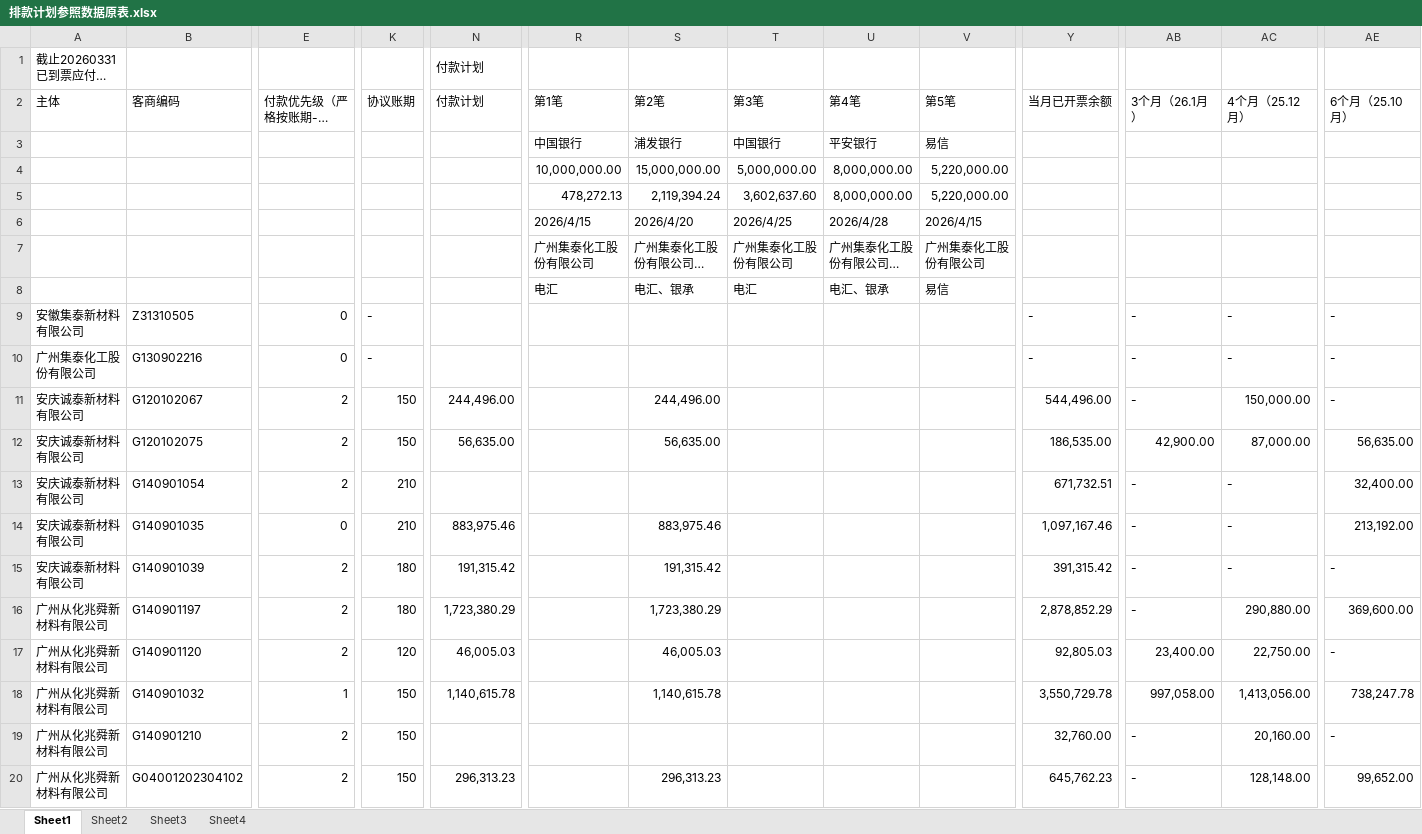
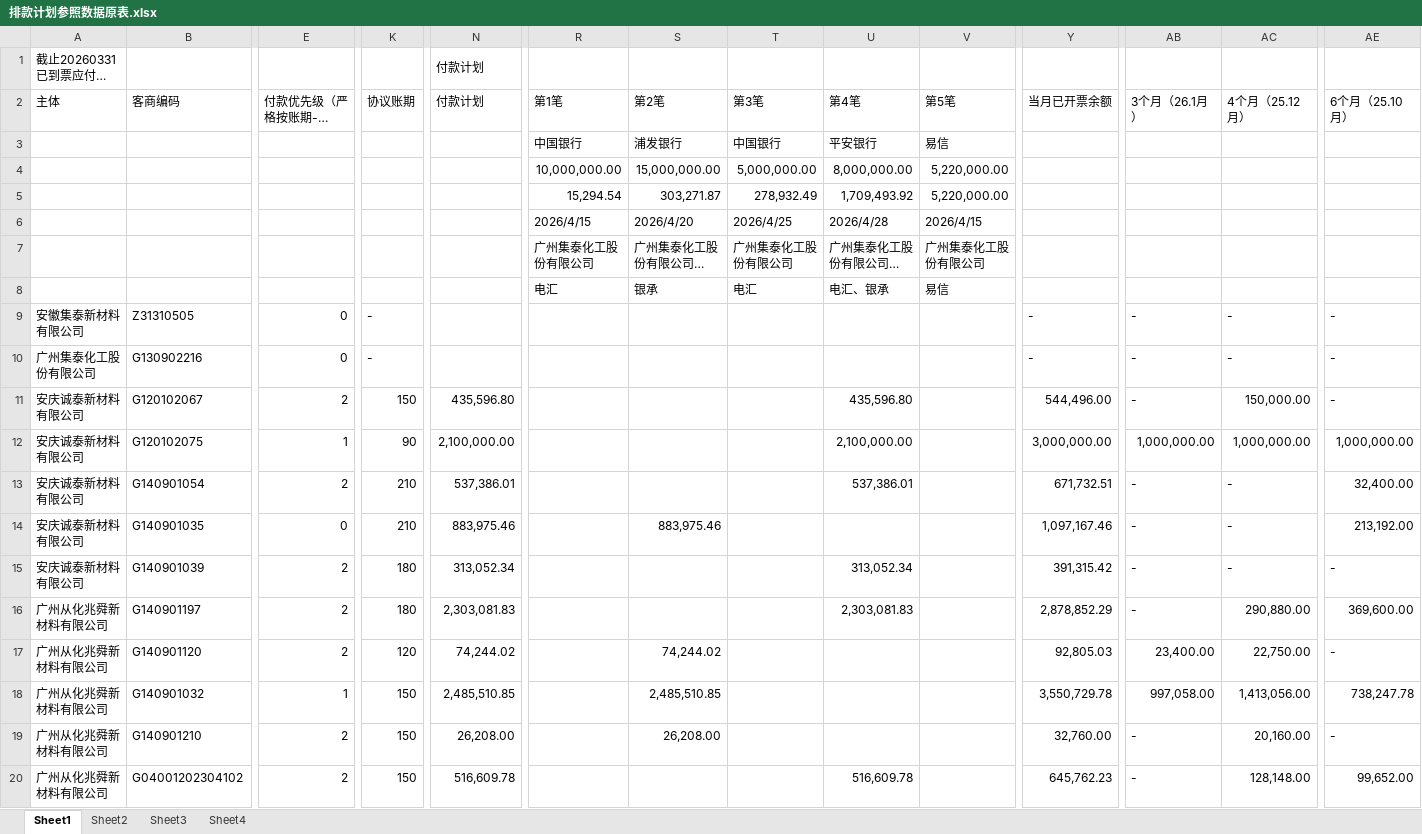
Before and after one commit to whuwdj/AutoPaymentSchedule, an Excel workbook: AutoPaymentScheduleFile/TotalSheet/排款计划参照数据原表.xlsx, sheet Sheet1, drawn as a sheet; only a part is shown, gaps mark what is left out; long unchanged cells end in …; values as stored, in another font and other column widths than the file's, no cell formats; removed rows and columns are numbered as before the commit, all else as after; rows hold the shown columns only; the diff covers the shown part only; the diff names each change by its address in the sheet, - before the commit and + after, or states it on an @@ line.

```diff
--- a/AutoPaymentScheduleFile/TotalSheet/排款计划参照数据原表.xlsx (sheet Sheet1)
+++ b/AutoPaymentScheduleFile/TotalSheet/排款计划参照数据原表.xlsx (sheet Sheet1)
-row 5:  |  |  |  |  | 478,272.13 | 2,119,394.24 | 3,602,637.60 | 8,000,000.00 | 5,220,000.00
+row 5:  |  |  |  |  | 15,294.54 | 303,271.87 | 278,932.49 | 1,709,493.92 | 5,220,000.00
-S8 (第2笔): 电汇、银承
+S8 (第2笔): 银承
-N11 (付款计划): 244,496.00
+N11 (付款计划): 435,596.80
-S11 (第2笔): 244,496.00
+S11 (第2笔): (empty)
-U11 (第4笔): (empty)
+U11 (第4笔): 435,596.80
-E12: 2
+E12: 1
-K12 (协议账期): 150
+K12 (协议账期): 90
-N12 (付款计划): 56,635.00
+N12 (付款计划): 2,100,000.00
-S12 (第2笔): 56,635.00
+S12 (第2笔): (empty)
-U12 (第4笔): (empty)
+U12 (第4笔): 2,100,000.00
-Y12 (当月已开票余额): 186,535.00
+Y12 (当月已开票余额): 3,000,000.00
-AB12 (3个月（26.1月）): 42,900.00
+AB12 (3个月（26.1月）): 1,000,000.00
-AC12 (4个月（25.12月）): 87,000.00
+AC12 (4个月（25.12月）): 1,000,000.00
-AE12 (6个月（25.10月）): 56,635.00
+AE12 (6个月（25.10月）): 1,000,000.00
-N13 (付款计划): (empty)
+N13 (付款计划): 537,386.01
-U13 (第4笔): (empty)
+U13 (第4笔): 537,386.01
-N15 (付款计划): 191,315.42
+N15 (付款计划): 313,052.34
-S15 (第2笔): 191,315.42
+S15 (第2笔): (empty)
-U15 (第4笔): (empty)
+U15 (第4笔): 313,052.34
-N16 (付款计划): 1,723,380.29
+N16 (付款计划): 2,303,081.83
-S16 (第2笔): 1,723,380.29
+S16 (第2笔): (empty)
-U16 (第4笔): (empty)
+U16 (第4笔): 2,303,081.83
-N17 (付款计划): 46,005.03
+N17 (付款计划): 74,244.02
-S17 (第2笔): 46,005.03
+S17 (第2笔): 74,244.02
-N18 (付款计划): 1,140,615.78
+N18 (付款计划): 2,485,510.85
-S18 (第2笔): 1,140,615.78
+S18 (第2笔): 2,485,510.85
-N19 (付款计划): (empty)
+N19 (付款计划): 26,208.00
-S19 (第2笔): (empty)
+S19 (第2笔): 26,208.00
-N20 (付款计划): 296,313.23
+N20 (付款计划): 516,609.78
-S20 (第2笔): 296,313.23
+S20 (第2笔): (empty)
-U20 (第4笔): (empty)
+U20 (第4笔): 516,609.78
```
Also changed, not shown: 60 edited cells elsewhere in this sheet, cell formats, AutoPaymentScheduleFile/DetailTemplate/给财务的贷款安排明细.xlsx, 2 other files.
